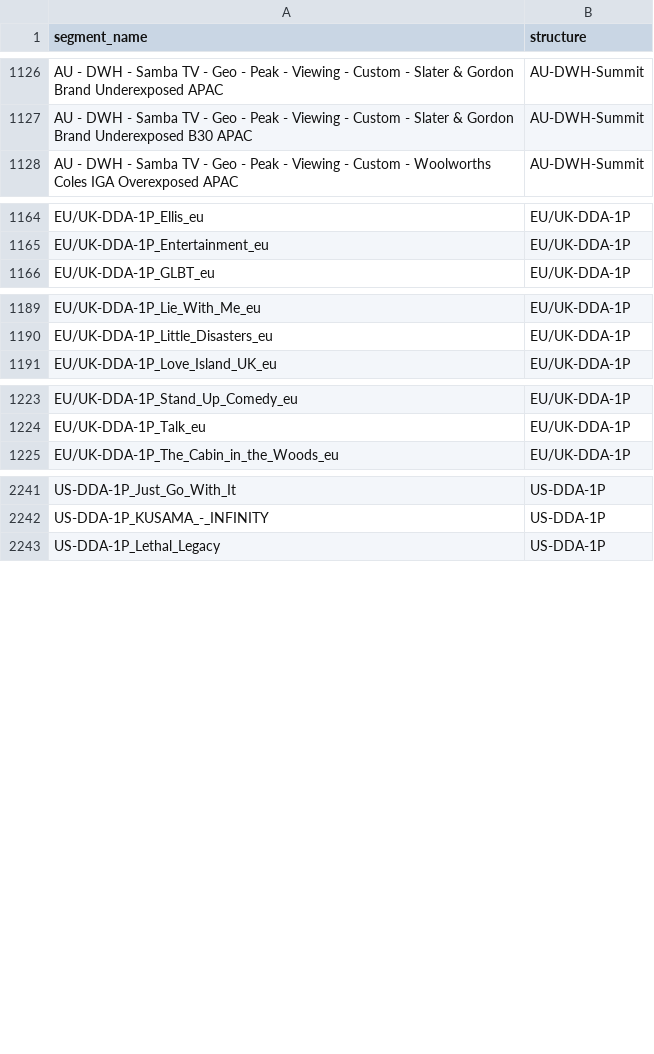
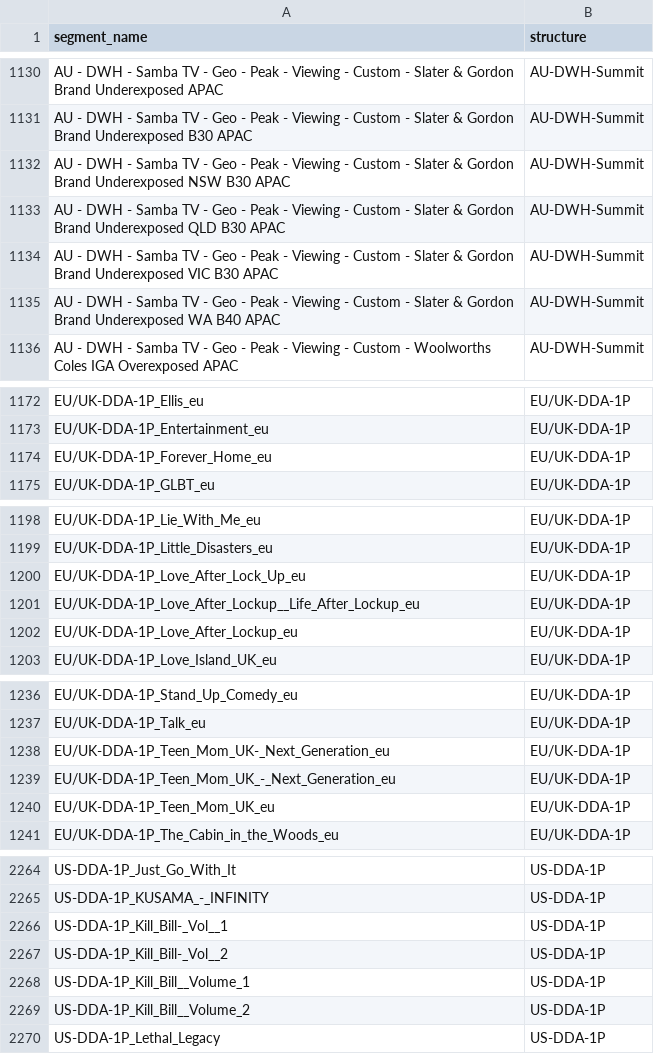
Before and after one commit to katekling-stack/Promo-Operations, a CSV file: templates/targeting-options/audience-segments.csv, drawn as a sheet; only a part is shown, gaps mark what is left out; the diff covers the shown part only.

```diff
--- a/templates/targeting-options/audience-segments.csv
+++ b/templates/targeting-options/audience-segments.csv
@@ -1127,2 +1131,6 @@ AU - DWH - Samba TV - Geo - Peak - Viewing - Custom - Slater & Gordon Brand Unde
 AU - DWH - Samba TV - Geo - Peak - Viewing - Custom - Slater & Gordon Brand Underexposed B30 APAC,AU-DWH-Summit
+AU - DWH - Samba TV - Geo - Peak - Viewing - Custom - Slater & Gordon Brand Underexposed NSW B30 APAC,AU-DWH-Summit
+AU - DWH - Samba TV - Geo - Peak - Viewing - Custom - Slater & Gordon Brand Underexposed QLD B30 APAC,AU-DWH-Summit
+AU - DWH - Samba TV - Geo - Peak - Viewing - Custom - Slater & Gordon Brand Underexposed VIC B30 APAC,AU-DWH-Summit
+AU - DWH - Samba TV - Geo - Peak - Viewing - Custom - Slater & Gordon Brand Underexposed WA B40 APAC,AU-DWH-Summit
 AU - DWH - Samba TV - Geo - Peak - Viewing - Custom - Woolworths Coles IGA Overexposed APAC,AU-DWH-Summit
@@ -1165,2 +1173,3 @@ EU/UK-DDA-1P_Ellis_eu,EU/UK-DDA-1P
 EU/UK-DDA-1P_Entertainment_eu,EU/UK-DDA-1P
+EU/UK-DDA-1P_Forever_Home_eu,EU/UK-DDA-1P
 EU/UK-DDA-1P_GLBT_eu,EU/UK-DDA-1P
@@ -1190,2 +1199,5 @@ EU/UK-DDA-1P_Lie_With_Me_eu,EU/UK-DDA-1P
 EU/UK-DDA-1P_Little_Disasters_eu,EU/UK-DDA-1P
+EU/UK-DDA-1P_Love_After_Lock_Up_eu,EU/UK-DDA-1P
+EU/UK-DDA-1P_Love_After_Lockup__Life_After_Lockup_eu,EU/UK-DDA-1P
+EU/UK-DDA-1P_Love_After_Lockup_eu,EU/UK-DDA-1P
 EU/UK-DDA-1P_Love_Island_UK_eu,EU/UK-DDA-1P
@@ -1224,2 +1237,5 @@ EU/UK-DDA-1P_Stand_Up_Comedy_eu,EU/UK-DDA-1P
 EU/UK-DDA-1P_Talk_eu,EU/UK-DDA-1P
+EU/UK-DDA-1P_Teen_Mom_UK-_Next_Generation_eu,EU/UK-DDA-1P
+EU/UK-DDA-1P_Teen_Mom_UK_-_Next_Generation_eu,EU/UK-DDA-1P
+EU/UK-DDA-1P_Teen_Mom_UK_eu,EU/UK-DDA-1P
 EU/UK-DDA-1P_The_Cabin_in_the_Woods_eu,EU/UK-DDA-1P
@@ -2242,2 +2265,6 @@ US-DDA-1P_Just_Go_With_It,US-DDA-1P
 US-DDA-1P_KUSAMA_-_INFINITY,US-DDA-1P
+US-DDA-1P_Kill_Bill-_Vol__1,US-DDA-1P
+US-DDA-1P_Kill_Bill-_Vol__2,US-DDA-1P
+US-DDA-1P_Kill_Bill__Volume_1,US-DDA-1P
+US-DDA-1P_Kill_Bill__Volume_2,US-DDA-1P
 US-DDA-1P_Lethal_Legacy,US-DDA-1P
```
Also changed, not shown: 18 added rows elsewhere in this file, data/brands/synced_brands.csv, templates/targeting-options/pluto-categories-by-region.csv, 10 other files.
